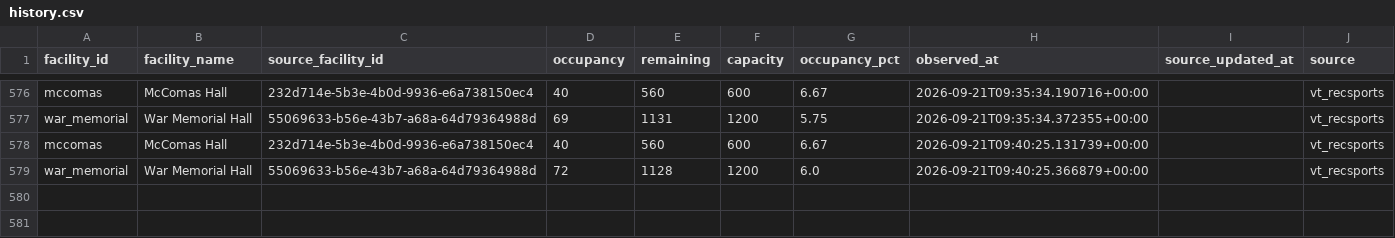
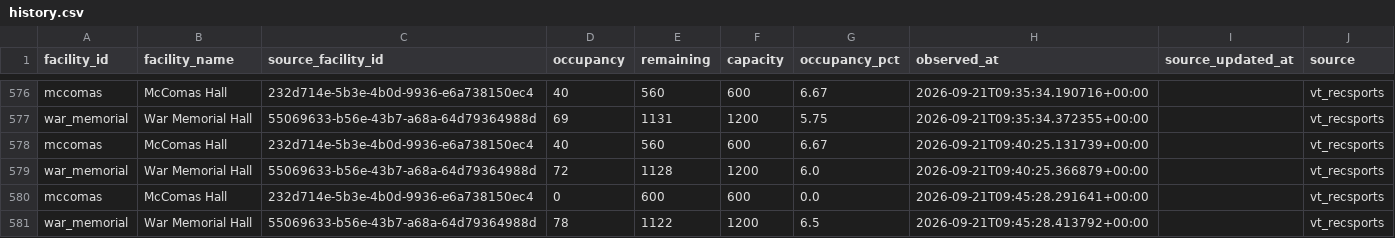
Before and after one commit to owenhoagie/vthacks14-gymbuddy, a CSV file: history.csv, drawn as a sheet; only a part is shown, gaps mark what is left out.

```diff
--- a/history.csv
+++ b/history.csv
@@ -579 +579,3 @@ mccomas,McComas Hall,232d714e-5b3e-4b0d-9936-e6a738150ec4,40,560,600,6.67,2026-0
 war_memorial,War Memorial Hall,55069633-b56e-43b7-a68a-64d79364988d,72,1128,1200,6.0,2026-09-21T09:40:25.366879+00:00,,vt_recsports
+mccomas,McComas Hall,232d714e-5b3e-4b0d-9936-e6a738150ec4,0,600,600,0.0,2026-09-21T09:45:28.291641+00:00,,vt_recsports
+war_memorial,War Memorial Hall,55069633-b56e-43b7-a68a-64d79364988d,78,1122,1200,6.5,2026-09-21T09:45:28.413792+00:00,,vt_recsports
```
Also changed, not shown: 1 other file.
